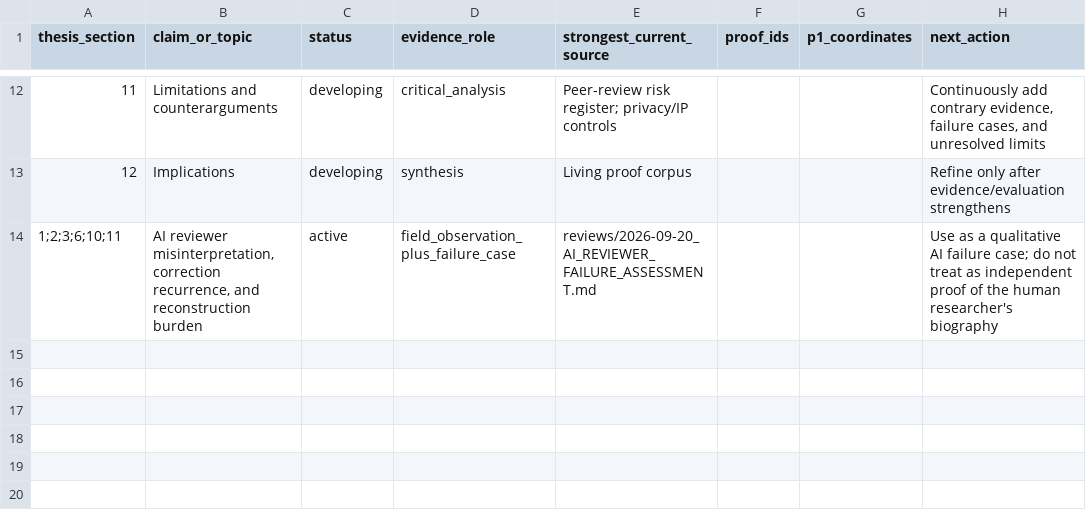
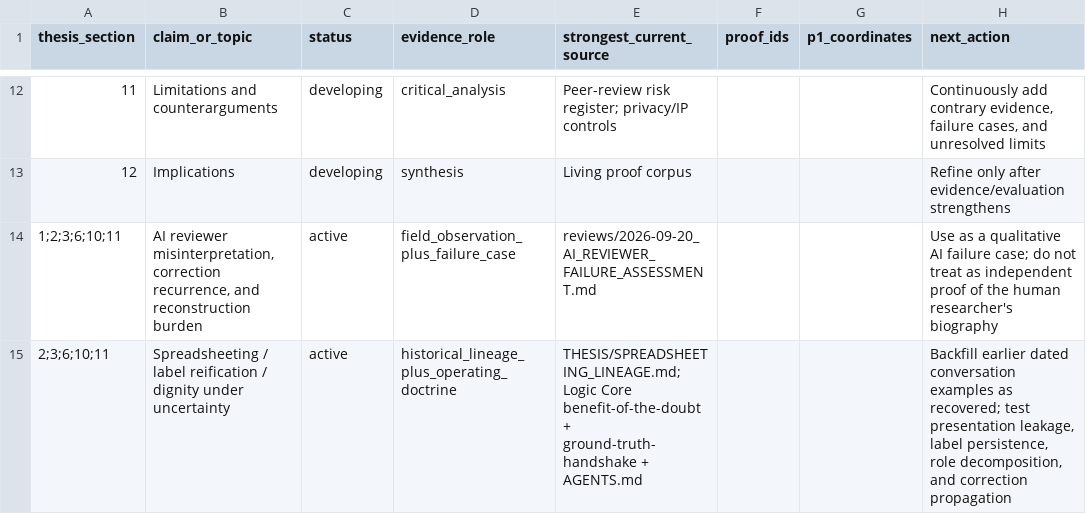
Before and after one commit to krias1/Adroitech-patent-proof, a CSV file: THESIS/THESIS_EVIDENCE_MAP.csv, drawn as a sheet; only a part is shown, gaps mark what is left out.

Commit message:
Map spreadsheeting doctrine into thesis evidence

```diff
--- a/THESIS/THESIS_EVIDENCE_MAP.csv
+++ b/THESIS/THESIS_EVIDENCE_MAP.csv
@@ -14 +14,2 @@ thesis_section,claim_or_topic,status,evidence_role,strongest_current_source,proo
 "1;2;3;6;10;11","AI reviewer misinterpretation, correction recurrence, and reconstruction burden","active","field_observation_plus_failure_case","reviews/2026-09-20_AI_REVIEWER_FAILURE_ASSESSMENT.md","","","Use as a qualitative AI failure case; do not treat as independent proof of the human researcher's biography"
+"2;3;6;10;11","Spreadsheeting / label reification / dignity under uncertainty","active","historical_lineage_plus_operating_doctrine","THESIS/SPREADSHEETING_LINEAGE.md; Logic Core benefit-of-the-doubt + ground-truth-handshake + AGENTS.md","","","Backfill earlier dated conversation examples as recovered; test presentation leakage, label persistence, role decomposition, and correction propagation"
```
